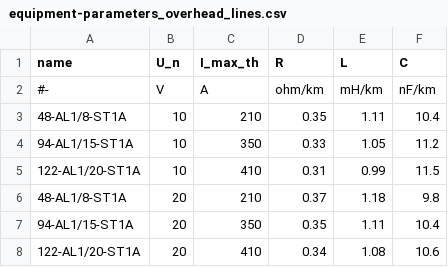
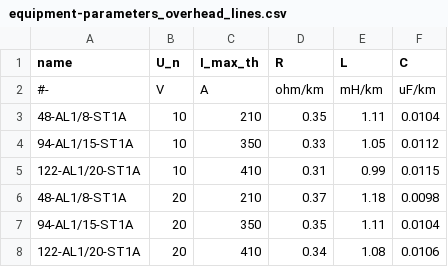
Before and after one commit to openego/ding0, a CSV file: dingo/data/equipment-parameters_overhead_lines.csv, drawn as a sheet.

Commit message:
harmonize unit of capacity in MV lines
use uF/km as in MV cables

```diff
--- a/dingo/data/equipment-parameters_overhead_lines.csv
+++ b/dingo/data/equipment-parameters_overhead_lines.csv
@@ -1,8 +1,8 @@
 name,U_n,I_max_th,R,L,C
-#-,V,A,ohm/km,mH/km,nF/km
-48-AL1/8-ST1A,10,210,0.35,1.11,10.4
-94-AL1/15-ST1A,10,350,0.33,1.05,11.2
-122-AL1/20-ST1A,10,410,0.31,0.99,11.5
-48-AL1/8-ST1A,20,210,0.37,1.18,9.8
-94-AL1/15-ST1A,20,350,0.35,1.11,10.4
-122-AL1/20-ST1A,20,410,0.34,1.08,10.6
+#-,V,A,ohm/km,mH/km,uF/km
+48-AL1/8-ST1A,10,210,0.35,1.11,0.0104
+94-AL1/15-ST1A,10,350,0.33,1.05,0.0112
+122-AL1/20-ST1A,10,410,0.31,0.99,0.0115
+48-AL1/8-ST1A,20,210,0.37,1.18,0.0098
+94-AL1/15-ST1A,20,350,0.35,1.11,0.0104
+122-AL1/20-ST1A,20,410,0.34,1.08,0.0106
```
